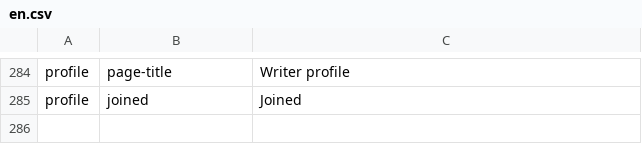
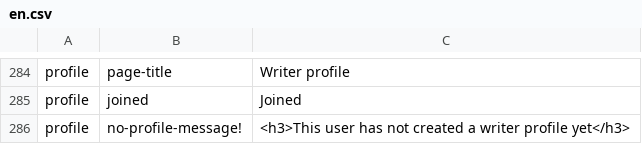
Before and after one commit to ThoughtWorksInc/objective8, a CSV file: resources/translations/en.csv, drawn as a sheet; only a part is shown, gaps mark what is left out; the diff names each change by its address in the sheet, - before the commit and + after, or states it on an @@ line.

Commit message:
RS + CW | #74 | Display missing profile message when a user has not created a profile yet

```diff
--- a/resources/translations/en.csv
+++ b/resources/translations/en.csv
+row 286: profile | no-profile-message! | <h3>This user has not created a writer profile yet</h3>
```
Also changed, not shown: 4 other files.
